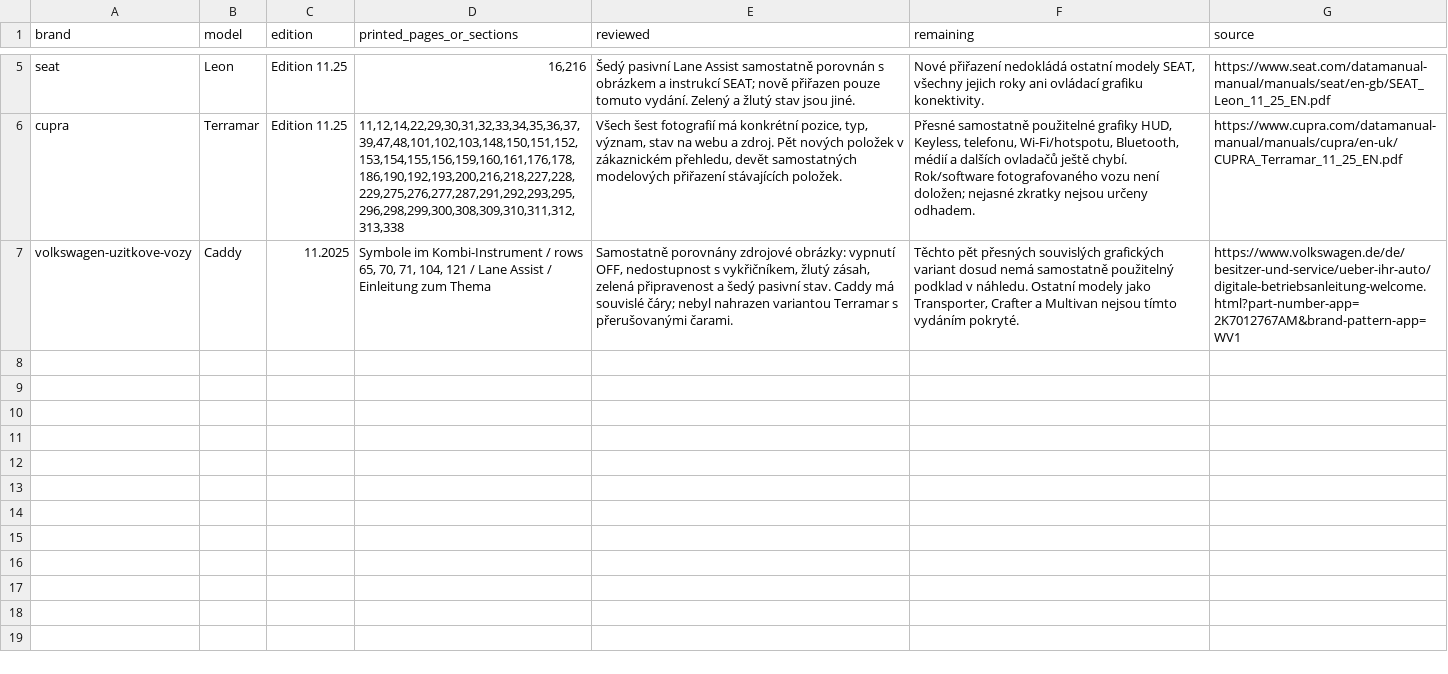
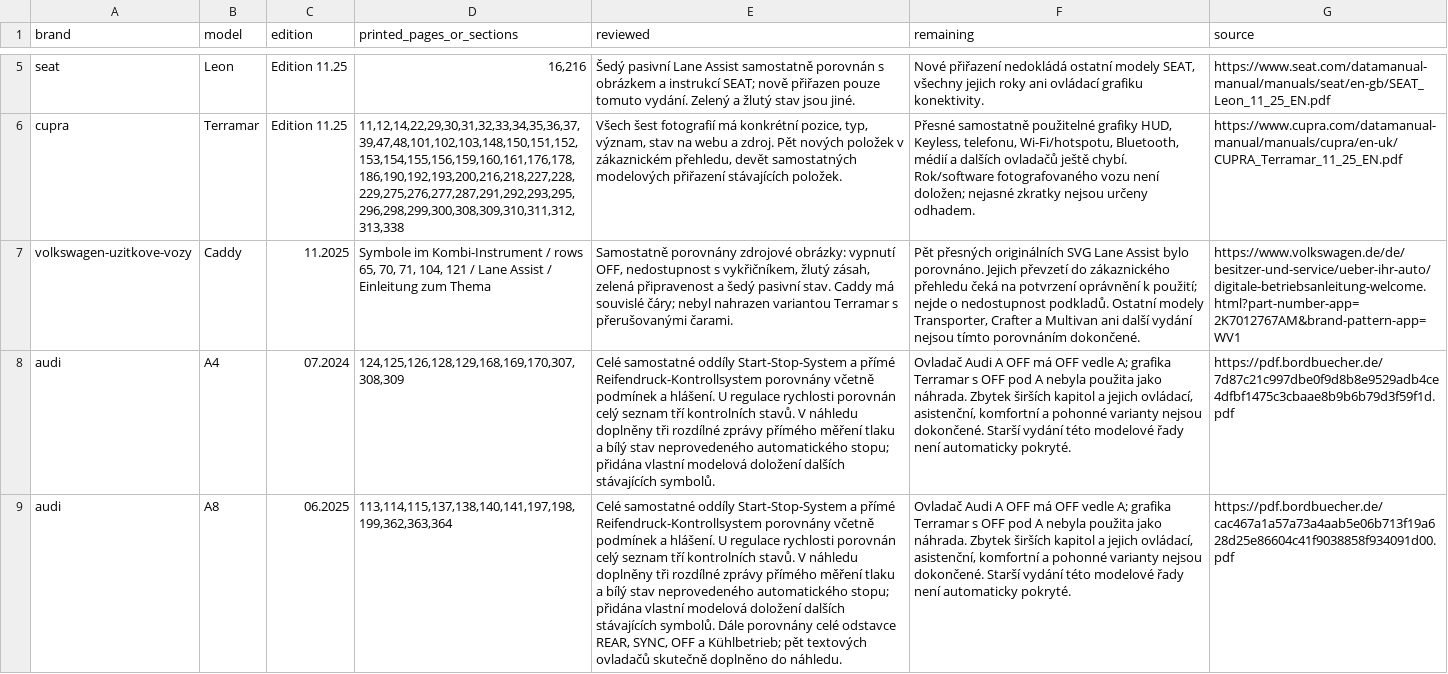
Before and after one commit to lioilsources/jasservis, a CSV file: jasservis.cz/_warnings/brand-functional-review.cs.csv, drawn as a sheet; only a part is shown, gaps mark what is left out; the diff names each change by its address in the sheet, - before the commit and + after, or states it on an @@ line.

Commit message:
Revize stavů Audi, klimatických oddílů a ikon Terramar

```diff
--- a/jasservis.cz/_warnings/brand-functional-review.cs.csv
+++ b/jasservis.cz/_warnings/brand-functional-review.cs.csv
-F7 (remaining): Těchto pět přesných souvislých grafických variant dosud nemá samostatně použitelný podklad v náhledu. Ostatní modely jako Transporter, Crafter a Multivan nejsou tímto vydáním pokryté.
+F7 (remaining): Pět přesných originálních SVG Lane Assist bylo porovnáno. Jejich převzetí do zákaznického přehledu čeká na potvrzení oprávnění k použití; nejde o nedostupnost podkladů. Ostatní modely Transporter, Crafter a Multivan ani další vydání nejsou tímto porovnáním dokončené.
+row 8: audi | A4 | 07.2024 | 124,125,126,128,129,168,169,170,307,308,309 | Celé samostatné oddíly Start-Stop-System a přímé Reifendruck-Kontrollsystem porovnány včetně podmínek a hlášení. U regulace rychlosti porovnán celý seznam tří kontrolních stavů. V náhledu doplněny tři rozdílné zprávy přímého měření tlaku a bílý stav neprovedeného automatického stopu; přidána vlastní modelová doložení dalších stávajících symbolů. | Ovladač Audi A OFF má OFF vedle A; grafika Terramar s OFF pod A nebyla použita jako náhrada. Zbytek širších kapitol a jejich ovládací, asistenční, komfortní a pohonné varianty nejsou dokončené. Starší vydání této modelové řady není automaticky pokryté. | https://pdf.bordbuecher.de/7d87c21c997dbe0f9d8b8e9529adb4ce4dfbf1475c3cbaae8b9b6b79d3f59f1d.pdf
+row 9: audi | A8 | 06.2025 | 113,114,115,137,138,140,141,197,198,199,362,363,364 | Celé samostatné oddíly Start-Stop-System a přímé Reifendruck-Kontrollsystem porovnány včetně podmínek a hlášení. U regulace rychlosti porovnán celý seznam tří kontrolních stavů. V náhledu doplněny tři rozdílné zprávy přímého měření tlaku a bílý stav neprovedeného automatického stopu; přidána vlastní modelová doložení dalších stávajících symbolů. Dále porovnány celé odstavce REAR, SYNC, OFF a Kühlbetrieb; pět textových ovladačů skutečně doplněno do náhledu. | Ovladač Audi A OFF má OFF vedle A; grafika Terramar s OFF pod A nebyla použita jako náhrada. Zbytek širších kapitol a jejich ovládací, asistenční, komfortní a pohonné varianty nejsou dokončené. Starší vydání této modelové řady není automaticky pokryté. | https://pdf.bordbuecher.de/cac467a1a57a73a4aab5e06b713f19a628d25e86604c41f9038858f934091d00.pdf
```
Also changed, not shown: jasservis.cz/_warnings/brand-functional-review.de.csv, jasservis.cz/_warnings/brand-functional-review.en.csv, 52 other files.
